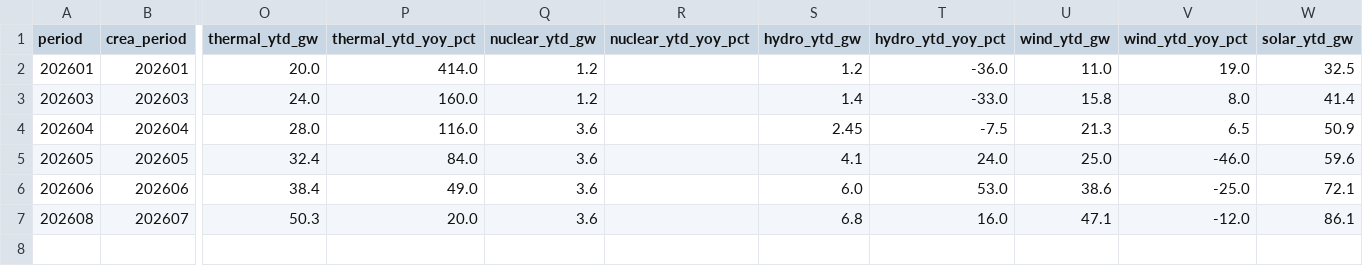
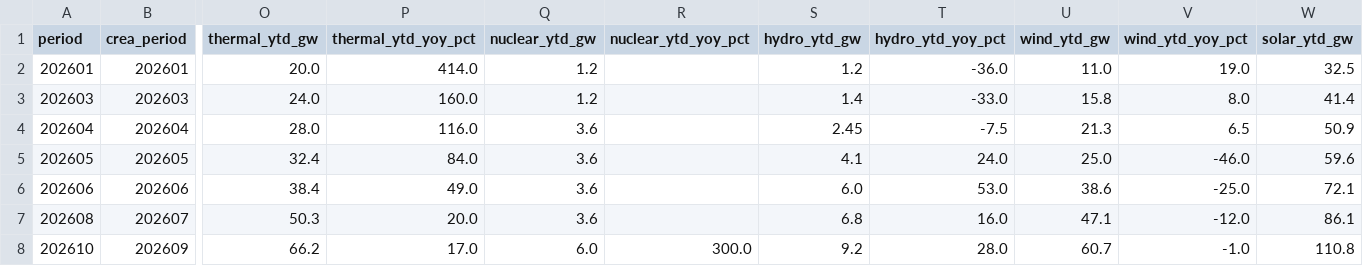
Before and after one commit to DoiEnnoson/china-energy-monitor, a CSV file: data/power/capacity_additions.csv, drawn as a sheet; only a part is shown, gaps mark what is left out; rows hold the shown columns only; the diff names each change by its address in the sheet, - before the commit and + after, or states it on an @@ line.

Commit message:
data: nbs_production + capacity_additions 202610

```diff
--- a/data/power/capacity_additions.csv
+++ b/data/power/capacity_additions.csv
+row 8: 202610 | 202609 | 66.2 | 17.0 | 6.0 | 300.0 | 9.2 | 28.0 | 60.7 | -1.0 | 110.8
```
Also changed, not shown: data/production/nbs_production.csv.
